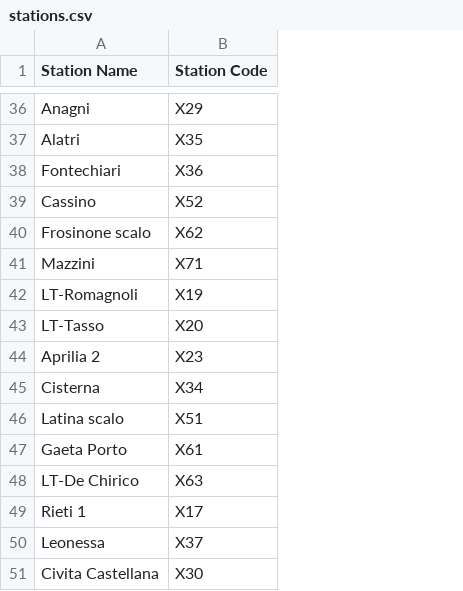
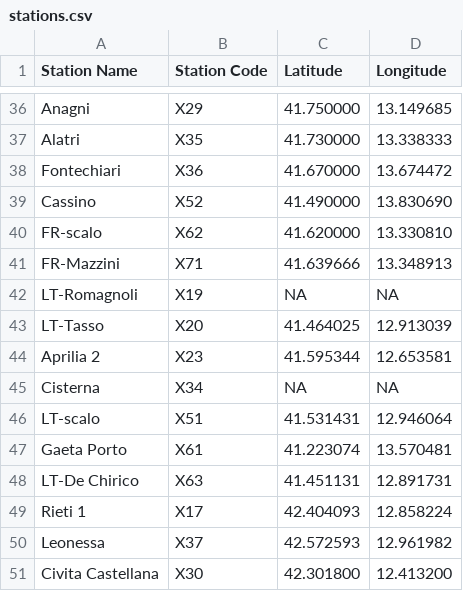
Before and after one commit to paolob67/R_Articles_Content, a CSV file: 02/stations.csv, drawn as a sheet; only a part is shown, gaps mark what is left out; the diff covers the shown part only; the diff names each change by its address in the sheet, - before the commit and + after, or states it on an @@ line.

Commit message:
Update stations.csv

```diff
--- a/02/stations.csv
+++ b/02/stations.csv
+column C (Latitude), rows 36-51: 41.750000 | 41.730000 | 41.670000 | 41.490000 | 41.620000 | 41.639666 | NA | 41.464025 | 41.595344 | NA | 41.531431 | 41.223074 | 41.451131 | 42.404093 | 42.572593 | 42.301800
+column D (Longitude), rows 36-51: 13.149685 | 13.338333 | 13.674472 | 13.830690 | 13.330810 | 13.348913 | NA | 12.913039 | 12.653581 | NA | 12.946064 | 13.570481 | 12.891731 | 12.858224 | 12.961982 | 12.413200
-A40 (Station Name): Frosinone scalo
+A40 (Station Name): FR-scalo
-A41 (Station Name): Mazzini
+A41 (Station Name): FR-Mazzini
-A46 (Station Name): Latina scalo
+A46 (Station Name): LT-scalo
```
Also changed, not shown: 11 edited cells elsewhere in this file.
